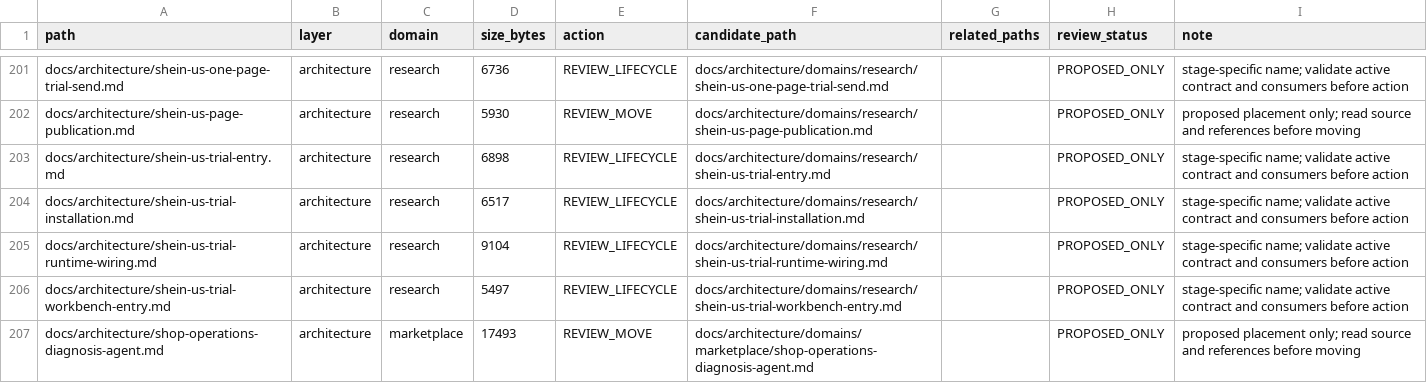
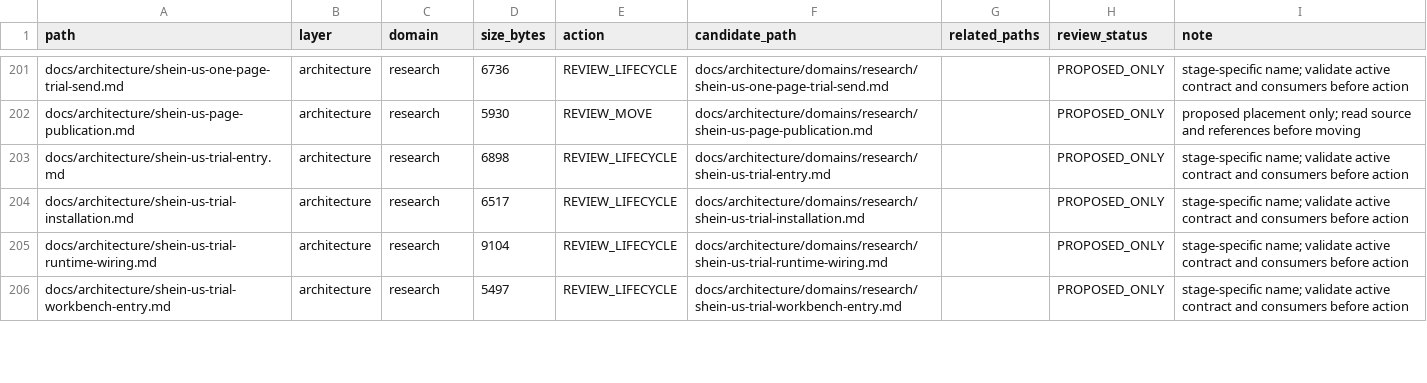
Before and after one commit to henryxu1008/shuomi-ai-commerce, a CSV file: docs/document-inventory.csv, drawn as a sheet; only a part is shown, gaps mark what is left out; removed rows and columns are numbered as before the commit, all else as after; the diff covers the shown part only; the diff names each change by its address in the sheet, - before the commit and + after, or states it on an @@ line.

Commit message:
docs: classify shop diagnosis advisory contract
Refs #1340. Design Basis: N/A; docs-only relocation preserving full historical and paid execution boundaries.

```diff
--- a/docs/document-inventory.csv
+++ b/docs/document-inventory.csv
-row 207: docs/architecture/shop-operations-diagnosis-agent.md | architecture | marketplace | 17493 | REVIEW_MOVE | docs/architecture/domains/marketplace/shop-operations-diagnosis-agent.md |  | PROPOSED_ONLY | proposed placement only; read source and references before moving
```
Also changed, not shown: 1 added row and 6 edited cells elsewhere in this file, 5 other files.
